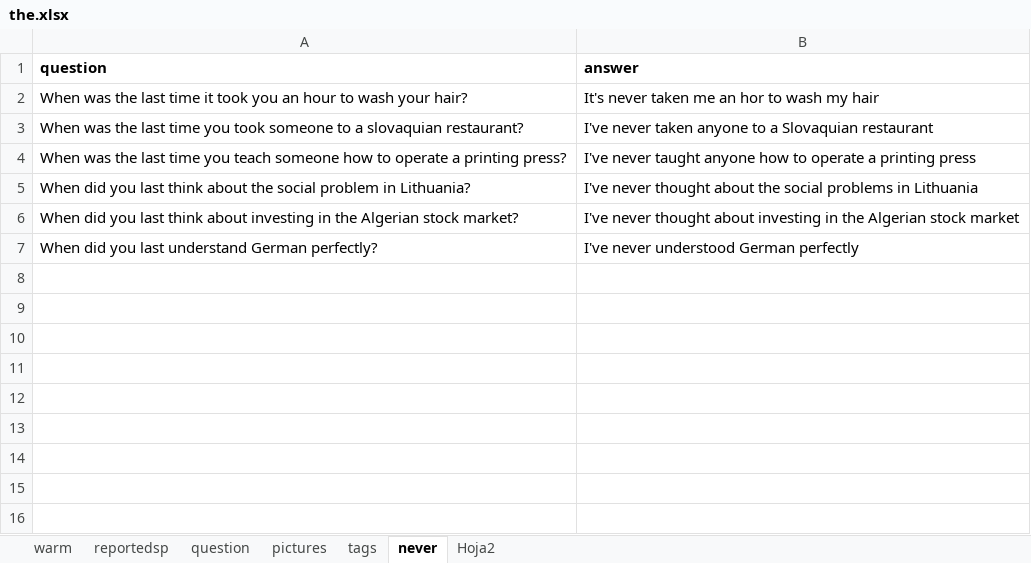
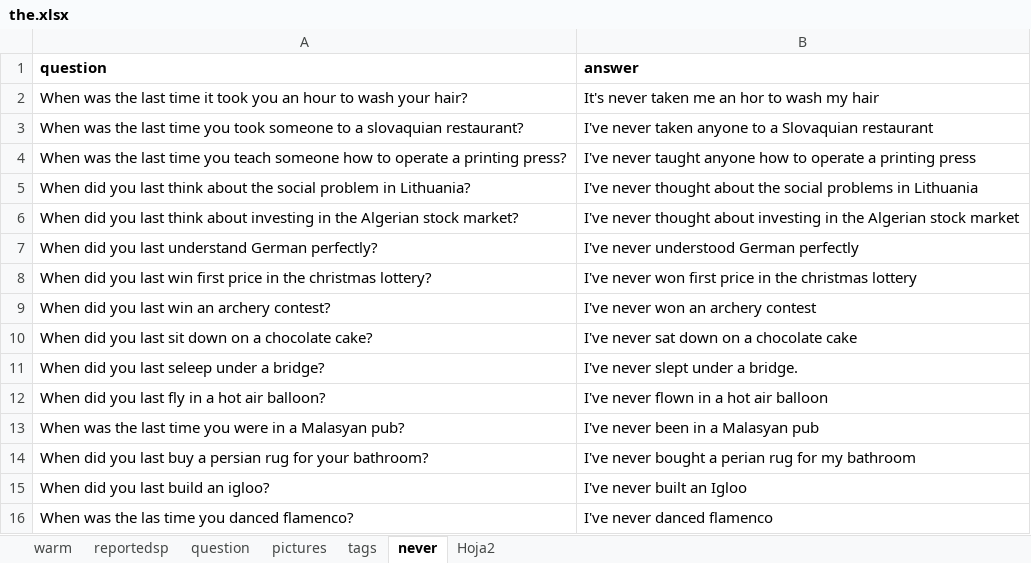
Before and after one commit to alcaloide2000/theec7, an Excel workbook: src/assets/the.xlsx, sheet never, drawn as a sheet; values as stored, in another font and other column widths than the file's, no borders; the diff names each change by its address in the sheet, - before the commit and + after, or states it on an @@ line.

Commit message:
Add files via upload

```diff
--- a/src/assets/the.xlsx (sheet never)
+++ b/src/assets/the.xlsx (sheet never)
+row 8: When did you last win first price in the christmas lottery? | I've never won first price in the christmas lottery
+row 9: When did you last win an archery contest? | I've never won an archery contest
+row 10: When did you last sit down on a chocolate cake? | I've never sat down on a chocolate cake
+row 11: When did you last seleep under a bridge? | I've never slept under a bridge.
+row 12: When did you last fly in a hot air balloon? | I've never flown in a hot air balloon
+row 13: When was the last time you were in a Malasyan pub? | I've never been in a Malasyan pub
+row 14: When did you last buy a persian rug for your bathroom? | I've never bought a perian rug for my bathroom
+row 15: When did you last build an igloo? | I've never built an Igloo
+row 16: When was the las time you danced flamenco? | I've never danced flamenco
```
Also changed, not shown: sheet warm.
